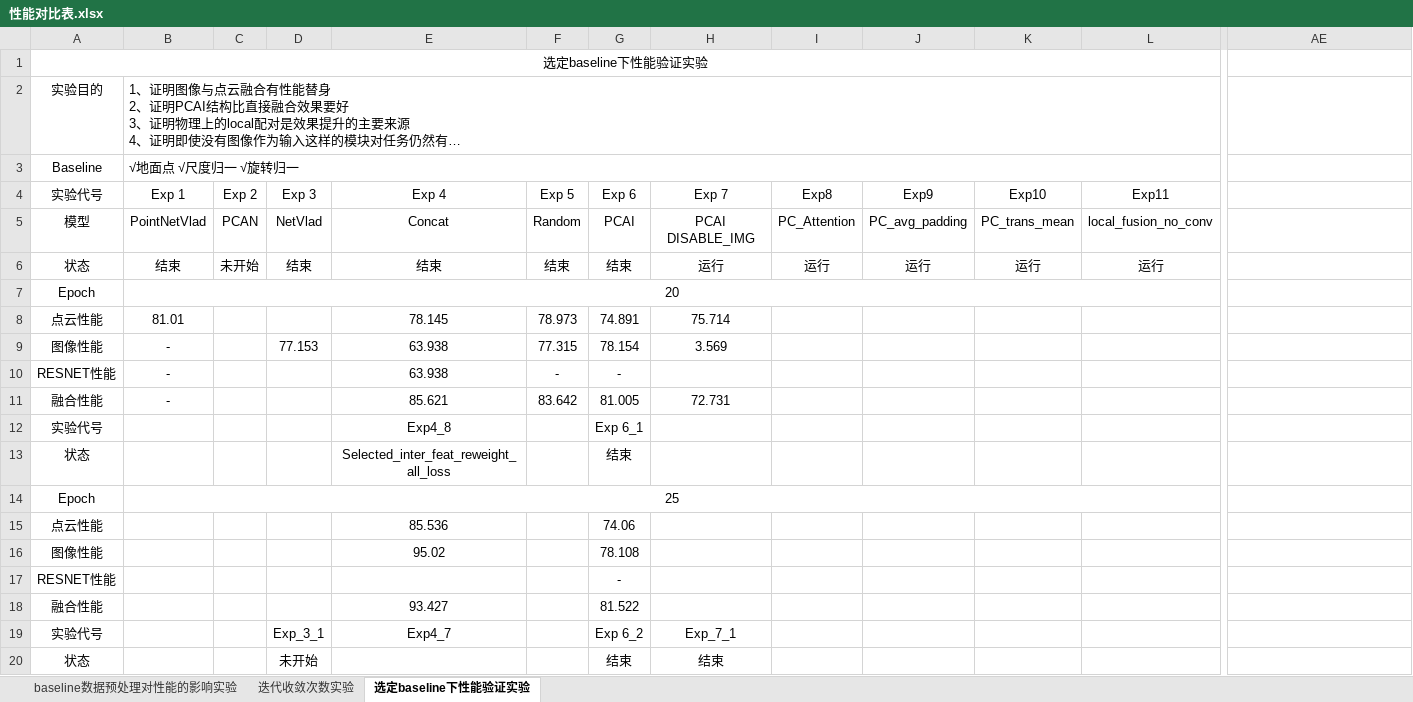
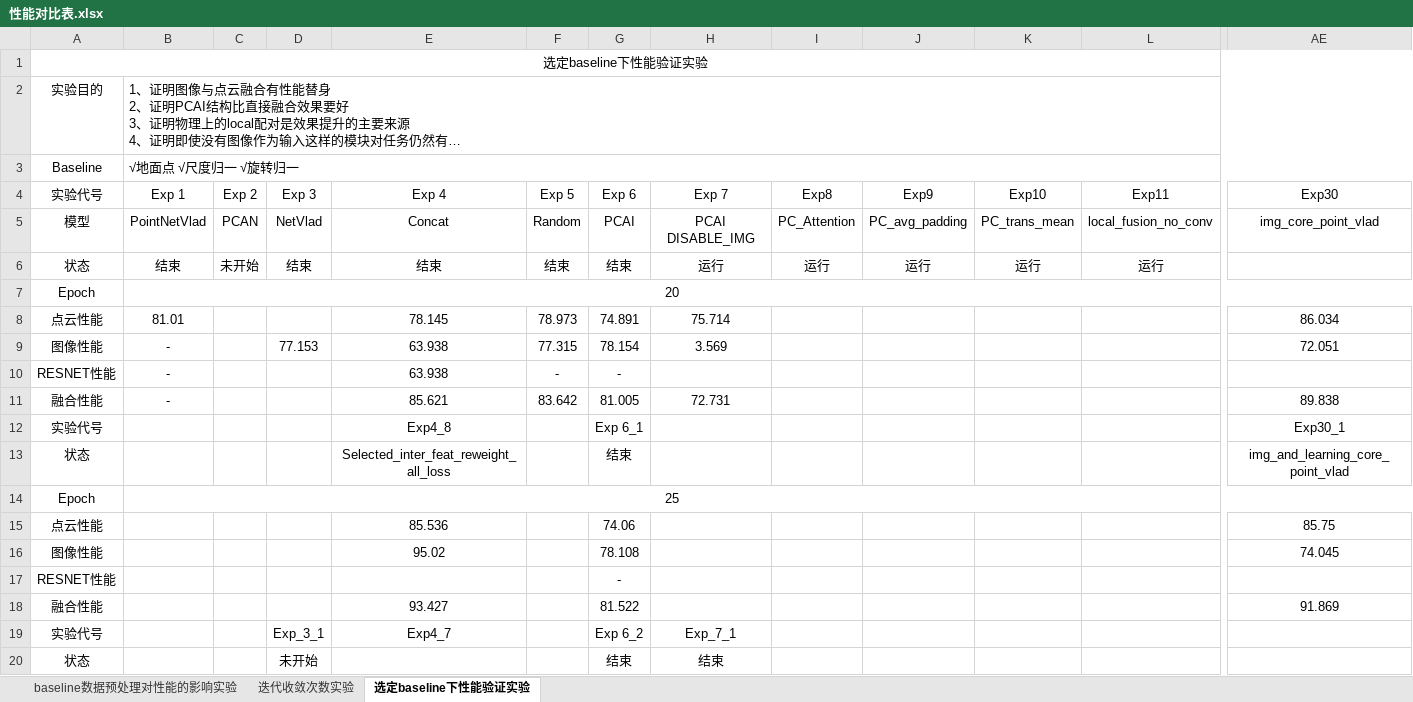
Before and after one commit to lyh840766415/pcaifeat_RobotCar_v3_performance_compare, an Excel workbook: 性能对比表.xlsx, sheet 选定baseline下性能验证实验, drawn as a sheet; only a part is shown, gaps mark what is left out; long unchanged cells end in …; values as stored, in another font and other column widths than the file's, no borders; the diff names each change by its address in the sheet, - before the commit and + after, or states it on an @@ line.

Commit message:
202005270216

```diff
--- a/性能对比表.xlsx (sheet 选定baseline下性能验证实验)
+++ b/性能对比表.xlsx (sheet 选定baseline下性能验证实验)
-A1:AD1 merged
+A1:AE1 merged
-B2:AD2 merged
+B2:AE2 merged
-B3:AD3 merged
+B3:AE3 merged
-AE4: (empty)
+AE4: Exp30
-AE5: (empty)
+AE5: img_core_point_vlad
-B7:AD7 merged
+B7:AE7 merged
-AE8: (empty)
+AE8: 86.034
-AE9: (empty)
+AE9: 72.051
-AE11: (empty)
+AE11: 89.838
-AE12: (empty)
+AE12: Exp30_1
-AE13: (empty)
+AE13: img_and_learning_core_point_vlad
-B14:AD14 merged
+B14:AE14 merged
-AE15: (empty)
+AE15: 85.75
-AE16: (empty)
+AE16: 74.045
-AE18: (empty)
+AE18: 91.869
```
